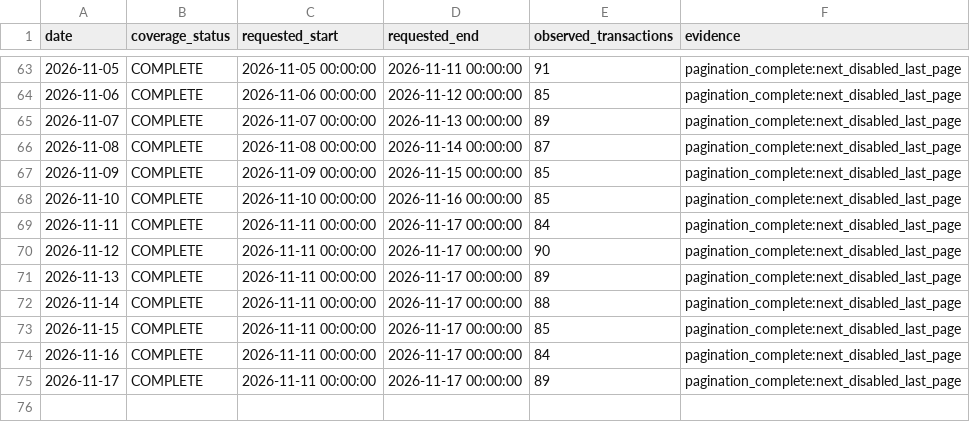
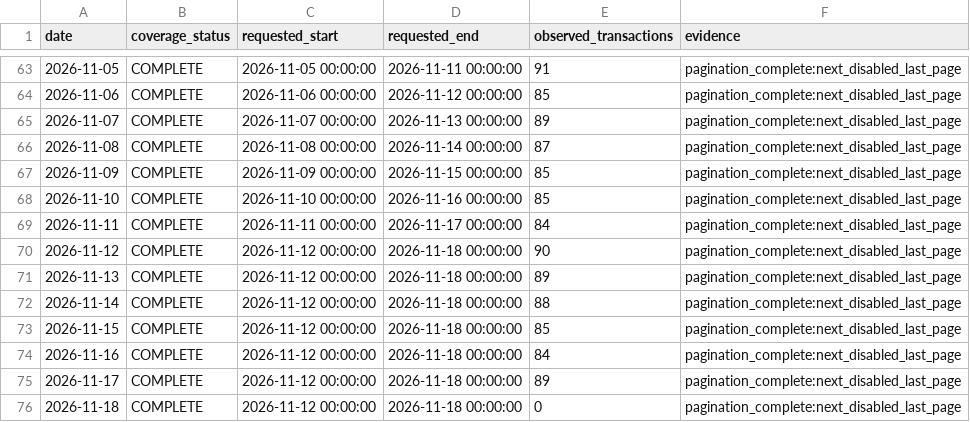
Before and after one commit to peachpin/fueldashboard, a CSV file: data/raw/ujb_coverage_manifest.csv, drawn as a sheet; only a part is shown, gaps mark what is left out.

```diff
--- a/data/raw/ujb_coverage_manifest.csv
+++ b/data/raw/ujb_coverage_manifest.csv
@@ -69,7 +69,8 @@ date,coverage_status,requested_start,requested_end,observed_transactions,evidenc
 2026-11-11,COMPLETE,2026-11-11 00:00:00,2026-11-17 00:00:00,84,pagination_complete:next_disabled_last_page
-2026-11-12,COMPLETE,2026-11-11 00:00:00,2026-11-17 00:00:00,90,pagination_complete:next_disabled_last_page
-2026-11-13,COMPLETE,2026-11-11 00:00:00,2026-11-17 00:00:00,89,pagination_complete:next_disabled_last_page
-2026-11-14,COMPLETE,2026-11-11 00:00:00,2026-11-17 00:00:00,88,pagination_complete:next_disabled_last_page
-2026-11-15,COMPLETE,2026-11-11 00:00:00,2026-11-17 00:00:00,85,pagination_complete:next_disabled_last_page
-2026-11-16,COMPLETE,2026-11-11 00:00:00,2026-11-17 00:00:00,84,pagination_complete:next_disabled_last_page
-2026-11-17,COMPLETE,2026-11-11 00:00:00,2026-11-17 00:00:00,89,pagination_complete:next_disabled_last_page
+2026-11-12,COMPLETE,2026-11-12 00:00:00,2026-11-18 00:00:00,90,pagination_complete:next_disabled_last_page
+2026-11-13,COMPLETE,2026-11-12 00:00:00,2026-11-18 00:00:00,89,pagination_complete:next_disabled_last_page
+2026-11-14,COMPLETE,2026-11-12 00:00:00,2026-11-18 00:00:00,88,pagination_complete:next_disabled_last_page
+2026-11-15,COMPLETE,2026-11-12 00:00:00,2026-11-18 00:00:00,85,pagination_complete:next_disabled_last_page
+2026-11-16,COMPLETE,2026-11-12 00:00:00,2026-11-18 00:00:00,84,pagination_complete:next_disabled_last_page
+2026-11-17,COMPLETE,2026-11-12 00:00:00,2026-11-18 00:00:00,89,pagination_complete:next_disabled_last_page
+2026-11-18,COMPLETE,2026-11-12 00:00:00,2026-11-18 00:00:00,0,pagination_complete:next_disabled_last_page
```
Also changed, not shown: data/raw/ujb_history.csv, 2 other files.
